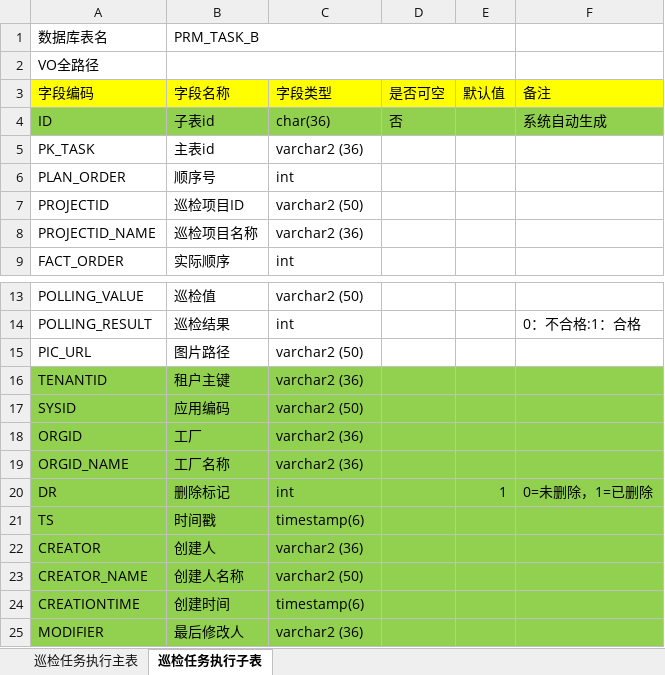
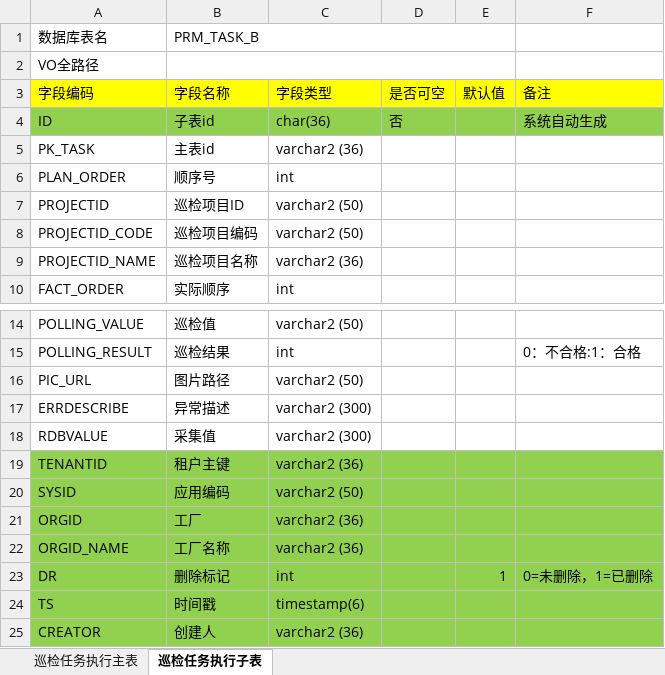
Before and after one commit to zhangxmk/mes-prm, an Excel workbook: mes-prm-core/表结构设计/巡检任务执行情况/巡检任务执行情况_魏建巍.xlsx, sheet 巡检任务执行子表, drawn as a sheet; only a part is shown, gaps mark what is left out; the shorter side is filled out with more unchanged rows; values as stored, in another font and other column widths than the file's, no borders; the diff names each change by its address in the sheet, - before the commit and + after, or states it on an @@ line.

```diff
--- a/mes-prm-core/表结构设计/巡检任务执行情况/巡检任务执行情况_魏建巍.xlsx (sheet 巡检任务执行子表)
+++ b/mes-prm-core/表结构设计/巡检任务执行情况/巡检任务执行情况_魏建巍.xlsx (sheet 巡检任务执行子表)
+row 8: PROJECTID_CODE | 巡检项目编码 | varchar2 (50)
+row 17: ERRDESCRIBE | 异常描述 | varchar2 (300)
+row 18: RDBVALUE | 采集值 | varchar2 (300)
```
Also changed, not shown: sheet 巡检任务执行主表, mes-prm-core/表结构设计/临时任务/临时巡检任务_郭俊.xlsx, mes-prm-core/表结构设计/巡检区域/巡检区域_王珂.xlsx, 9 other files.
